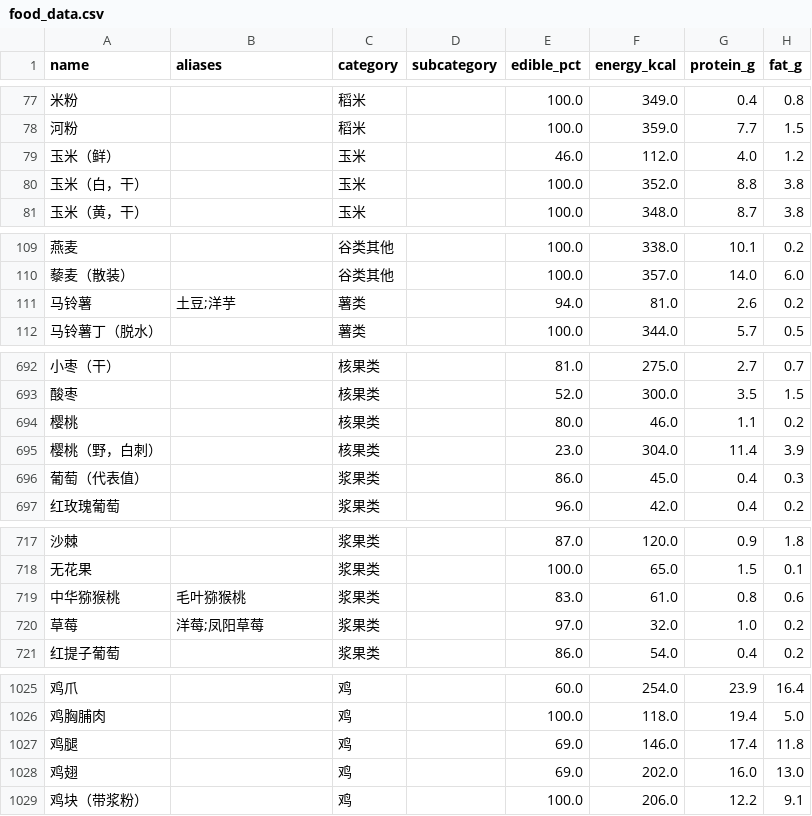
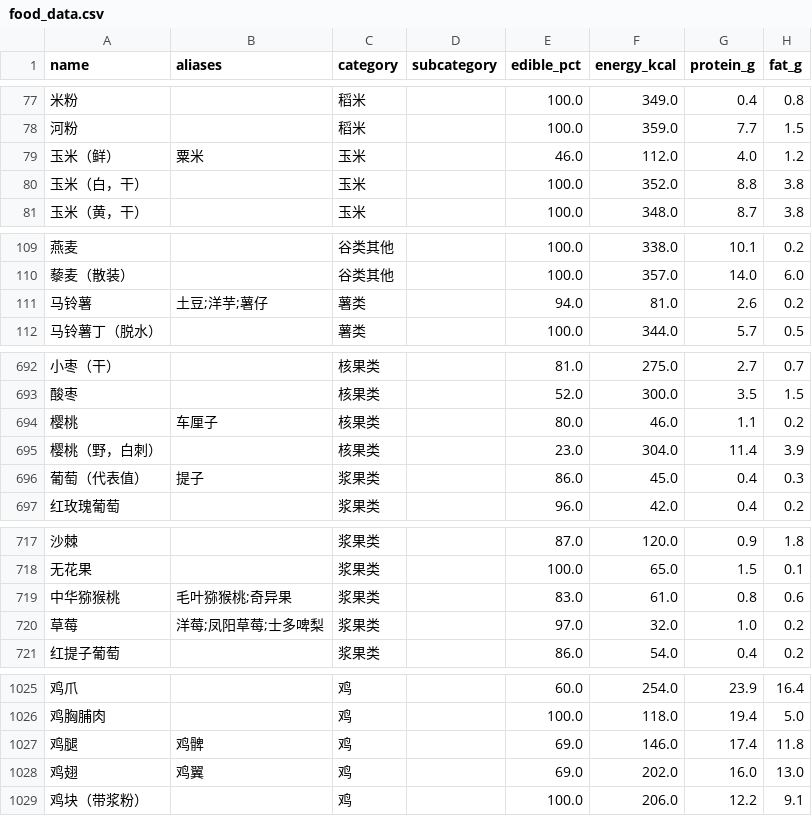
Before and after one commit to ayeyouok/CKDNutri-nutrition-mcp, a CSV file: src/CKDNutri_nutrition_mcp/data/food_data.csv, drawn as a sheet; only a part is shown, gaps mark what is left out; the diff covers the shown part only; the diff names each change by its address in the sheet, - before the commit and + after, or states it on an @@ line.

Commit message:
feat: v2.4 方言别名 + 匹配防误伤——粤语食物词入 aliases（粟米/通菜/薯仔/猪润等 22 词），别名改精确匹配杜绝「粟米」误伤「大麻油」（含五审已改未推：_normalize_target 目标拍平、PROTEIN_BAND 死代码删、懒加载加锁等） (v0.4.1)

```diff
--- a/src/CKDNutri_nutrition_mcp/data/food_data.csv
+++ b/src/CKDNutri_nutrition_mcp/data/food_data.csv
-B79 (aliases): (empty)
+B79 (aliases): 粟米
-B111 (aliases): 土豆;洋芋
+B111 (aliases): 土豆;洋芋;薯仔
-B694 (aliases): (empty)
+B694 (aliases): 车厘子
-B696 (aliases): (empty)
+B696 (aliases): 提子
-B719 (aliases): 毛叶猕猴桃
+B719 (aliases): 毛叶猕猴桃;奇异果
-B720 (aliases): 洋莓;凤阳草莓
+B720 (aliases): 洋莓;凤阳草莓;士多啤梨
-B1027 (aliases): (empty)
+B1027 (aliases): 鸡髀
-B1028 (aliases): (empty)
+B1028 (aliases): 鸡翼
```
Also changed, not shown: 14 edited cells elsewhere in this file, 6 other files.
